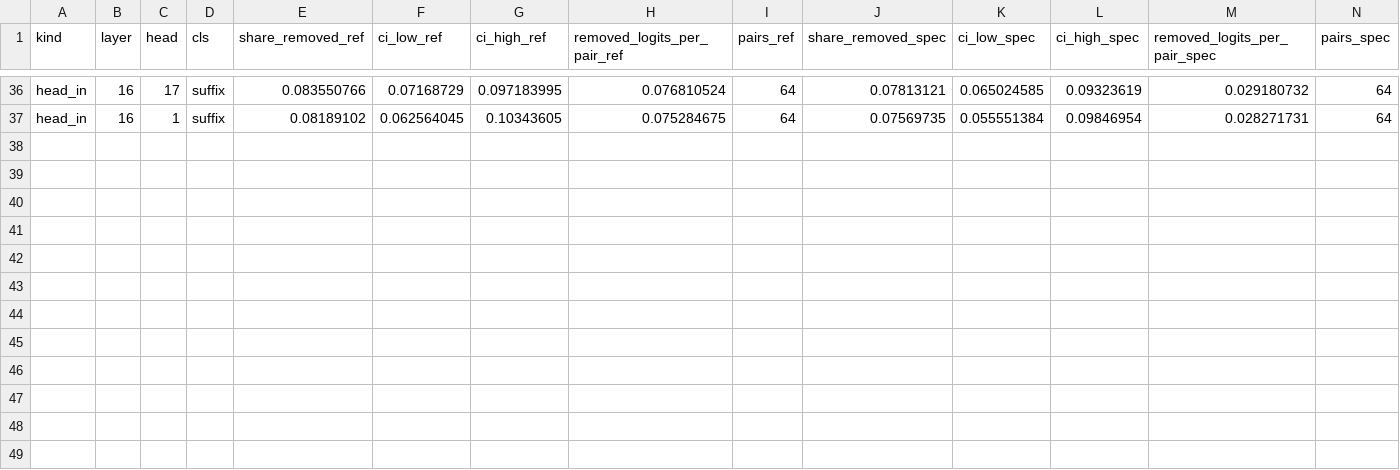
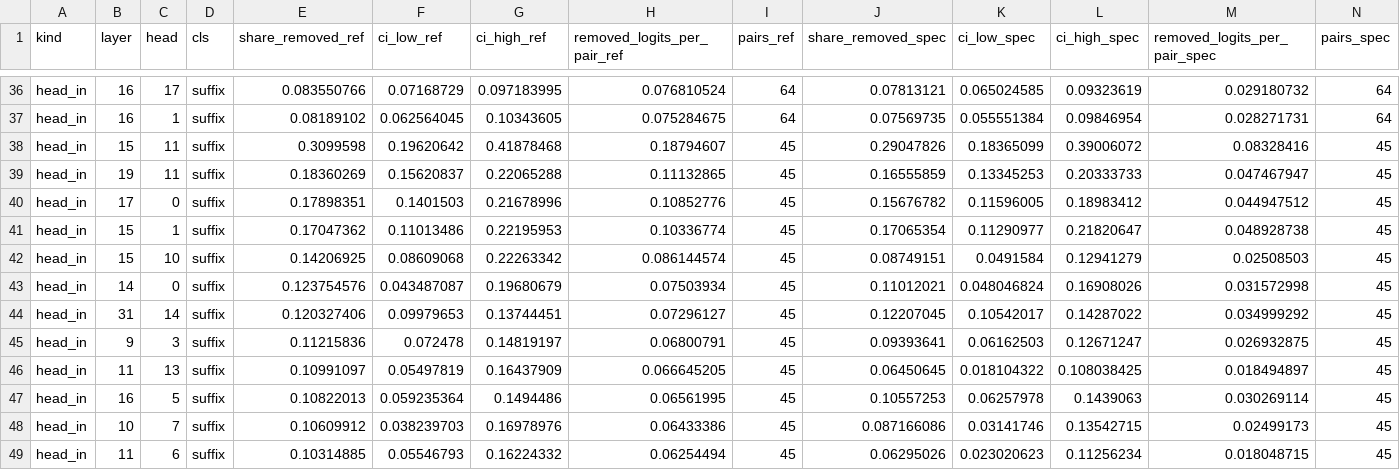
Before and after one commit to Stereotypes-in-LLMs/hiring_bias_mitigation_at, a CSV file: reports/interp/distill/distill43/heads.csv, drawn as a sheet; only a part is shown, gaps mark what is left out; rows hold the shown columns only; the diff names each change by its address in the sheet, - before the commit and + after, or states it on an @@ line.

```diff
--- a/reports/interp/distill/distill43/heads.csv
+++ b/reports/interp/distill/distill43/heads.csv
+row 38: head_in | 15 | 11 | suffix | 0.3099598 | 0.19620642 | 0.41878468 | 0.18794607 | 45 | 0.29047826 | 0.18365099 | 0.39006072 | 0.08328416 | 45
+row 39: head_in | 19 | 11 | suffix | 0.18360269 | 0.15620837 | 0.22065288 | 0.11132865 | 45 | 0.16555859 | 0.13345253 | 0.20333733 | 0.047467947 | 45
+row 40: head_in | 17 | 0 | suffix | 0.17898351 | 0.1401503 | 0.21678996 | 0.10852776 | 45 | 0.15676782 | 0.11596005 | 0.18983412 | 0.044947512 | 45
+row 41: head_in | 15 | 1 | suffix | 0.17047362 | 0.11013486 | 0.22195953 | 0.10336774 | 45 | 0.17065354 | 0.11290977 | 0.21820647 | 0.048928738 | 45
+row 42: head_in | 15 | 10 | suffix | 0.14206925 | 0.08609068 | 0.22263342 | 0.086144574 | 45 | 0.08749151 | 0.0491584 | 0.12941279 | 0.02508503 | 45
+row 43: head_in | 14 | 0 | suffix | 0.123754576 | 0.043487087 | 0.19680679 | 0.07503934 | 45 | 0.11012021 | 0.048046824 | 0.16908026 | 0.031572998 | 45
+row 44: head_in | 31 | 14 | suffix | 0.120327406 | 0.09979653 | 0.13744451 | 0.07296127 | 45 | 0.12207045 | 0.10542017 | 0.14287022 | 0.034999292 | 45
+row 45: head_in | 9 | 3 | suffix | 0.11215836 | 0.072478 | 0.14819197 | 0.06800791 | 45 | 0.09393641 | 0.06162503 | 0.12671247 | 0.026932875 | 45
+row 46: head_in | 11 | 13 | suffix | 0.10991097 | 0.05497819 | 0.16437909 | 0.066645205 | 45 | 0.06450645 | 0.018104322 | 0.108038425 | 0.018494897 | 45
+row 47: head_in | 16 | 5 | suffix | 0.10822013 | 0.059235364 | 0.1494486 | 0.06561995 | 45 | 0.10557253 | 0.06257978 | 0.1439063 | 0.030269114 | 45
+row 48: head_in | 10 | 7 | suffix | 0.10609912 | 0.038239703 | 0.16978976 | 0.06433386 | 45 | 0.087166086 | 0.03141746 | 0.13542715 | 0.02499173 | 45
+row 49: head_in | 11 | 6 | suffix | 0.10314885 | 0.05546793 | 0.16224332 | 0.06254494 | 45 | 0.06295026 | 0.023020623 | 0.11256234 | 0.018048715 | 45
```
Also changed, not shown: reports/interp/distill/distill43/residual.csv, reports/interp/distill/dpo4880/heads.csv, 46 other files.
